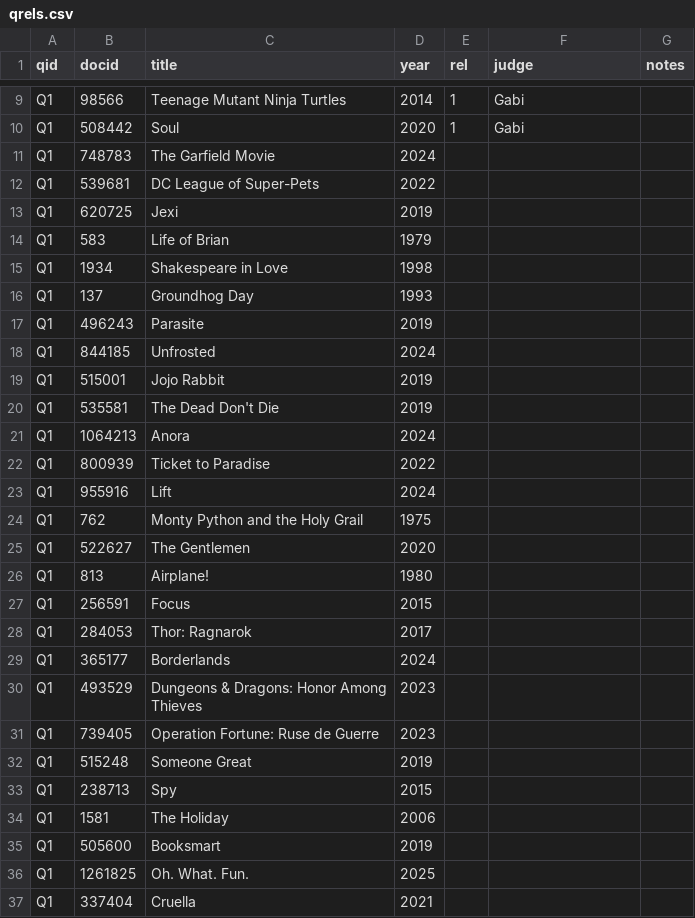
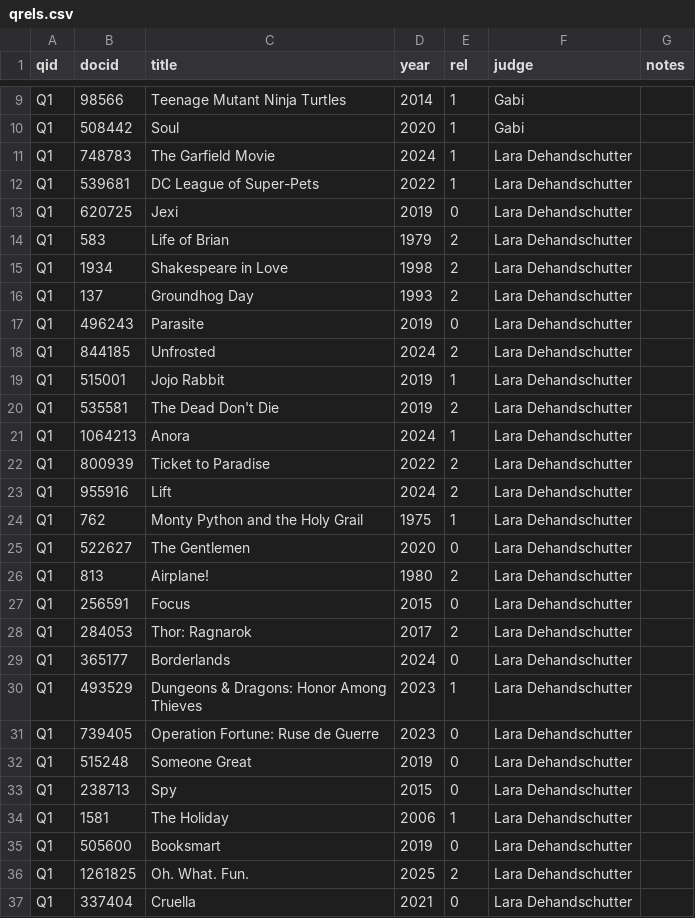
Before and after one commit to GitHubLDh/Information-Processing-and-Retrieval, a CSV file: eval/qrels.csv, drawn as a sheet; only a part is shown, gaps mark what is left out; the diff covers the shown part only.

Commit message:
Judge Q1

```diff
--- a/eval/qrels.csv
+++ b/eval/qrels.csv
@@ -10,28 +10,28 @@ Q1,98566,Teenage Mutant Ninja Turtles,2014,1,Gabi,
 Q1,508442,Soul,2020,1,Gabi,
-Q1,748783,The Garfield Movie,2024,,,
-Q1,539681,DC League of Super-Pets,2022,,,
-Q1,620725,Jexi,2019,,,
-Q1,583,Life of Brian,1979,,,
-Q1,1934,Shakespeare in Love,1998,,,
-Q1,137,Groundhog Day,1993,,,
-Q1,496243,Parasite,2019,,,
-Q1,844185,Unfrosted,2024,,,
-Q1,515001,Jojo Rabbit,2019,,,
-Q1,535581,The Dead Don't Die,2019,,,
-Q1,1064213,Anora,2024,,,
-Q1,800939,Ticket to Paradise,2022,,,
-Q1,955916,Lift,2024,,,
-Q1,762,Monty Python and the Holy Grail,1975,,,
-Q1,522627,The Gentlemen,2020,,,
-Q1,813,Airplane!,1980,,,
-Q1,256591,Focus,2015,,,
-Q1,284053,Thor: Ragnarok,2017,,,
-Q1,365177,Borderlands,2024,,,
-Q1,493529,Dungeons & Dragons: Honor Among Thieves,2023,,,
-Q1,739405,Operation Fortune: Ruse de Guerre,2023,,,
-Q1,515248,Someone Great,2019,,,
-Q1,238713,Spy,2015,,,
-Q1,1581,The Holiday,2006,,,
-Q1,505600,Booksmart,2019,,,
-Q1,1261825,Oh. What. Fun.,2025,,,
-Q1,337404,Cruella,2021,,,
+Q1,748783,The Garfield Movie,2024,1,Lara Dehandschutter,
+Q1,539681,DC League of Super-Pets,2022,1,Lara Dehandschutter,
+Q1,620725,Jexi,2019,0,Lara Dehandschutter,
+Q1,583,Life of Brian,1979,2,Lara Dehandschutter,
+Q1,1934,Shakespeare in Love,1998,2,Lara Dehandschutter,
+Q1,137,Groundhog Day,1993,2,Lara Dehandschutter,
+Q1,496243,Parasite,2019,0,Lara Dehandschutter,
+Q1,844185,Unfrosted,2024,2,Lara Dehandschutter,
+Q1,515001,Jojo Rabbit,2019,1,Lara Dehandschutter,
+Q1,535581,The Dead Don't Die,2019,2,Lara Dehandschutter,
+Q1,1064213,Anora,2024,1,Lara Dehandschutter,
+Q1,800939,Ticket to Paradise,2022,2,Lara Dehandschutter,
+Q1,955916,Lift,2024,2,Lara Dehandschutter,
+Q1,762,Monty Python and the Holy Grail,1975,1,Lara Dehandschutter,
+Q1,522627,The Gentlemen,2020,0,Lara Dehandschutter,
+Q1,813,Airplane!,1980,2,Lara Dehandschutter,
+Q1,256591,Focus,2015,0,Lara Dehandschutter,
+Q1,284053,Thor: Ragnarok,2017,2,Lara Dehandschutter,
+Q1,365177,Borderlands,2024,0,Lara Dehandschutter,
+Q1,493529,Dungeons & Dragons: Honor Among Thieves,2023,1,Lara Dehandschutter,
+Q1,739405,Operation Fortune: Ruse de Guerre,2023,0,Lara Dehandschutter,
+Q1,515248,Someone Great,2019,0,Lara Dehandschutter,
+Q1,238713,Spy,2015,0,Lara Dehandschutter,
+Q1,1581,The Holiday,2006,1,Lara Dehandschutter,
+Q1,505600,Booksmart,2019,0,Lara Dehandschutter,
+Q1,1261825,Oh. What. Fun.,2025,2,Lara Dehandschutter,
+Q1,337404,Cruella,2021,0,Lara Dehandschutter,
```
Also changed, not shown: 2 edited cells elsewhere in this file.
